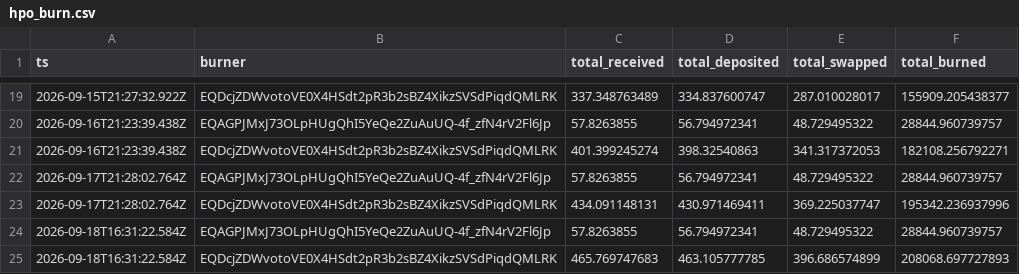
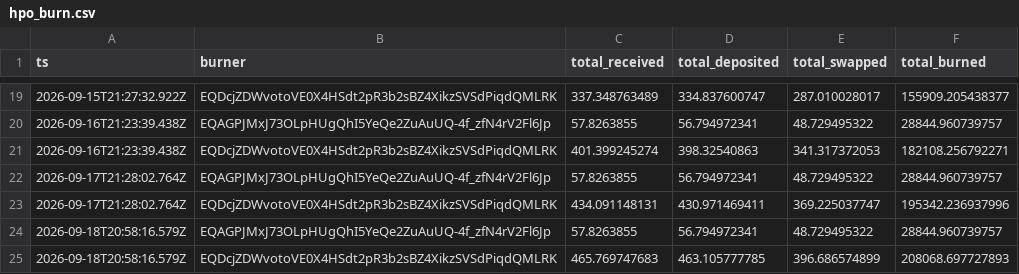
Before and after one commit to HipoFinance/dune, a CSV file: data/hpo_burn.csv, drawn as a sheet; only a part is shown, gaps mark what is left out.

Commit message:
chore: update treasury rate and HPO burn datasets

```diff
--- a/data/hpo_burn.csv
+++ b/data/hpo_burn.csv
@@ -23,3 +23,3 @@ ts,burner,total_received,total_deposited,total_swapped,total_burned
 2026-09-17T21:28:02.764Z,EQDcjZDWvotoVE0X4HSdt2pR3b2sBZ4XikzSVSdPiqdQMLRK,434.091148131,430.971469411,369.225037747,195342.236937996
-2026-09-18T16:31:22.584Z,EQAGPJMxJ73OLpHUgQhI5YeQe2ZuAuUQ-4f_zfN4rV2Fl6Jp,57.8263855,56.794972341,48.729495322,28844.960739757
-2026-09-18T16:31:22.584Z,EQDcjZDWvotoVE0X4HSdt2pR3b2sBZ4XikzSVSdPiqdQMLRK,465.769747683,463.105777785,396.686574899,208068.697727893
+2026-09-18T20:58:16.579Z,EQAGPJMxJ73OLpHUgQhI5YeQe2ZuAuUQ-4f_zfN4rV2Fl6Jp,57.8263855,56.794972341,48.729495322,28844.960739757
+2026-09-18T20:58:16.579Z,EQDcjZDWvotoVE0X4HSdt2pR3b2sBZ4XikzSVSdPiqdQMLRK,465.769747683,463.105777785,396.686574899,208068.697727893
```
Also changed, not shown: data/treasury_rate.csv.
